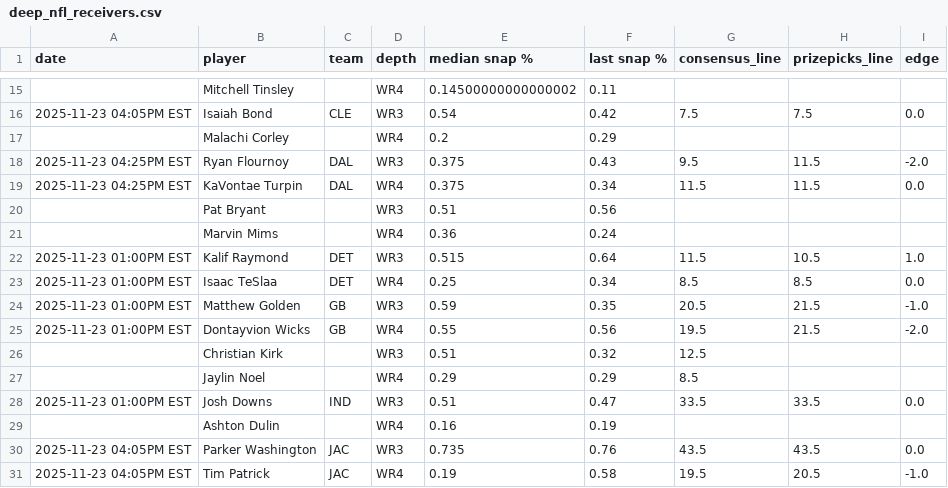
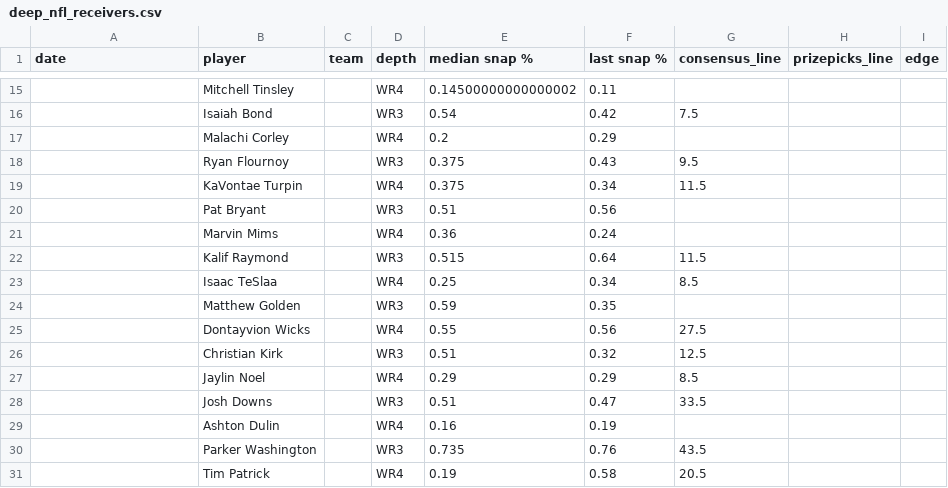
Before and after one commit to oddsjuice/nfl-deep-receivers, a CSV file: deep_nfl_receivers.csv, drawn as a sheet; only a part is shown, gaps mark what is left out; the diff covers the shown part only.

```diff
--- a/deep_nfl_receivers.csv
+++ b/deep_nfl_receivers.csv
@@ -15,17 +15,17 @@ date,player,team,depth,median snap %,last snap %,consensus_line,prizepicks_line,
 ,Mitchell Tinsley,,WR4,0.14500000000000002,0.11,,,
-2025-11-23 04:05PM EST,Isaiah Bond,CLE,WR3,0.54,0.42,7.5,7.5,0.0
+,Isaiah Bond,,WR3,0.54,0.42,7.5,,
 ,Malachi Corley,,WR4,0.2,0.29,,,
-2025-11-23 04:25PM EST,Ryan Flournoy,DAL,WR3,0.375,0.43,9.5,11.5,-2.0
-2025-11-23 04:25PM EST,KaVontae Turpin,DAL,WR4,0.375,0.34,11.5,11.5,0.0
+,Ryan Flournoy,,WR3,0.375,0.43,9.5,,
+,KaVontae Turpin,,WR4,0.375,0.34,11.5,,
 ,Pat Bryant,,WR3,0.51,0.56,,,
 ,Marvin Mims,,WR4,0.36,0.24,,,
-2025-11-23 01:00PM EST,Kalif Raymond,DET,WR3,0.515,0.64,11.5,10.5,1.0
-2025-11-23 01:00PM EST,Isaac TeSlaa,DET,WR4,0.25,0.34,8.5,8.5,0.0
-2025-11-23 01:00PM EST,Matthew Golden,GB,WR3,0.59,0.35,20.5,21.5,-1.0
-2025-11-23 01:00PM EST,Dontayvion Wicks,GB,WR4,0.55,0.56,19.5,21.5,-2.0
+,Kalif Raymond,,WR3,0.515,0.64,11.5,,
+,Isaac TeSlaa,,WR4,0.25,0.34,8.5,,
+,Matthew Golden,,WR3,0.59,0.35,,,
+,Dontayvion Wicks,,WR4,0.55,0.56,27.5,,
 ,Christian Kirk,,WR3,0.51,0.32,12.5,,
 ,Jaylin Noel,,WR4,0.29,0.29,8.5,,
-2025-11-23 01:00PM EST,Josh Downs,IND,WR3,0.51,0.47,33.5,33.5,0.0
+,Josh Downs,,WR3,0.51,0.47,33.5,,
 ,Ashton Dulin,,WR4,0.16,0.19,,,
-2025-11-23 04:05PM EST,Parker Washington,JAC,WR3,0.735,0.76,43.5,43.5,0.0
-2025-11-23 04:05PM EST,Tim Patrick,JAC,WR4,0.19,0.58,19.5,20.5,-1.0
+,Parker Washington,,WR3,0.735,0.76,43.5,,
+,Tim Patrick,,WR4,0.19,0.58,20.5,,
```
Also changed, not shown: 1 added row, 1 removed row and 111 edited cells elsewhere in this file.
